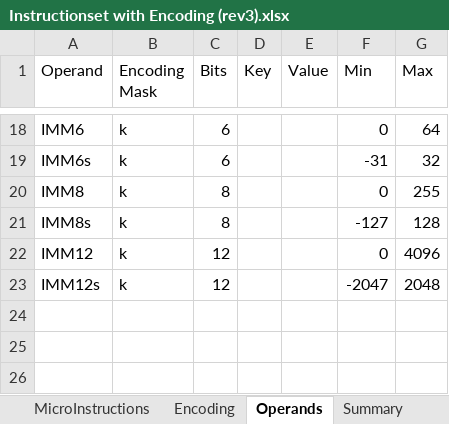
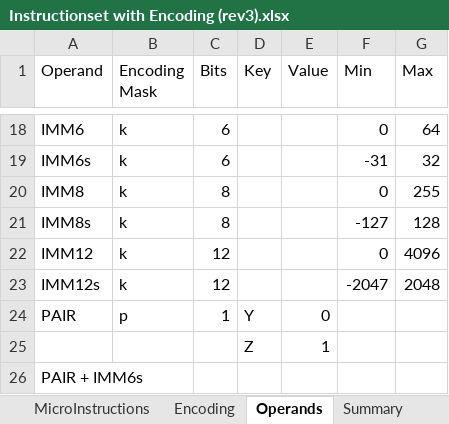
Before and after one commit to joelluijmes/hasm, an Excel workbook: HasmParser/Resources/Instructionset with Encoding (rev3).xlsx, sheet Operands, drawn as a sheet; only a part is shown, gaps mark what is left out; values as stored, in another font and other column widths than the file's, no borders; the diff names each change by its address in the sheet, - before the commit and + after, or states it on an @@ line.

Commit message:
operand parsed from aggregated operand parsers

```diff
--- a/HasmParser/Resources/Instructionset with Encoding (rev3).xlsx (sheet Operands)
+++ b/HasmParser/Resources/Instructionset with Encoding (rev3).xlsx (sheet Operands)
+row 24: PAIR | p | 1 | Y | 0
+row 25:  |  |  | Z | 1
+row 26: PAIR + IMM6s
```
Also changed, not shown: sheet MicroInstructions, sheet Encoding, 10 other files.
